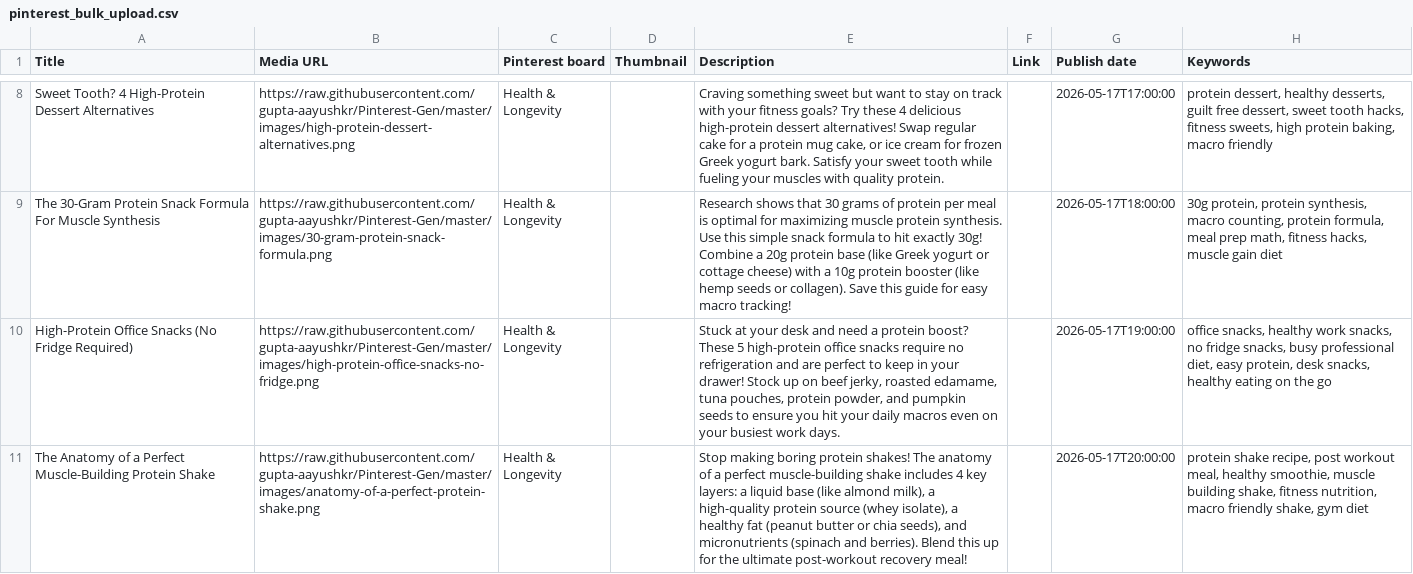
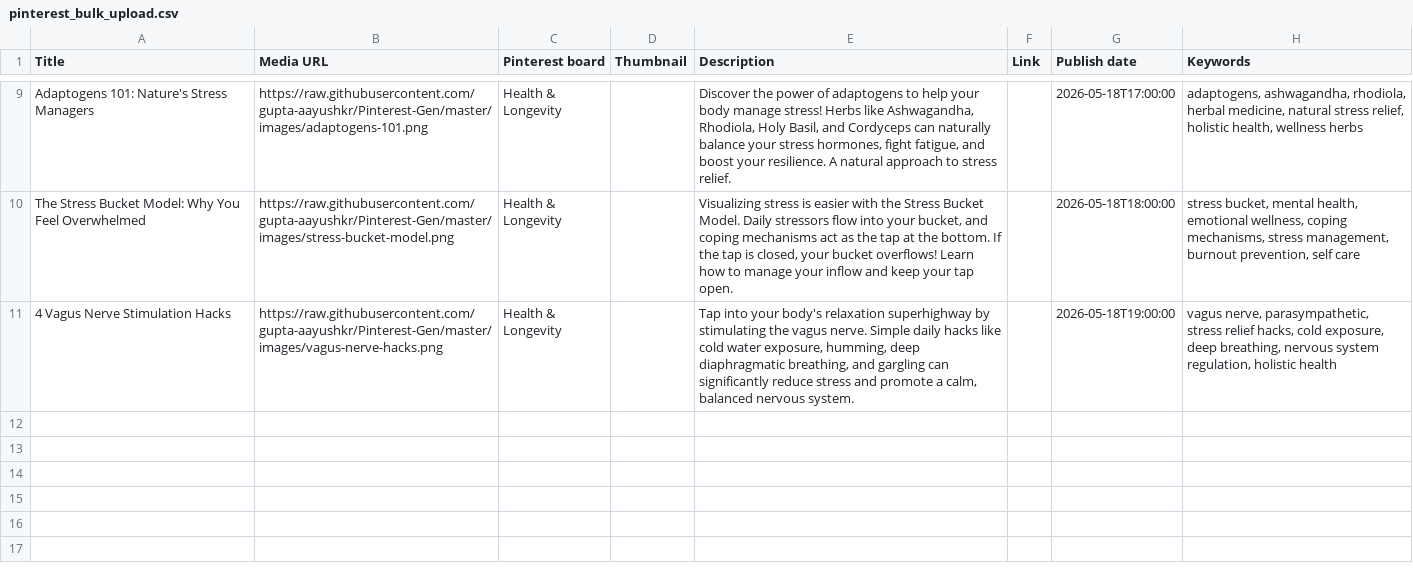
Before and after one commit to gupta-aayushkr/Pinterest-Gen, a CSV file: pinterest_bulk_upload.csv, drawn as a sheet; only a part is shown, gaps mark what is left out; removed rows and columns are numbered as before the commit, all else as after; the diff covers the shown part only; the diff names each change by its address in the sheet, - before the commit and + after, or states it on an @@ line.

Commit message:
chore: add 10 new sleep and stress pins

```diff
--- a/pinterest_bulk_upload.csv
+++ b/pinterest_bulk_upload.csv
-A9 (Title): Sweet Tooth? 4 High-Protein Dessert Alternatives
+A9 (Title): Adaptogens 101: Nature's Stress Managers
-B9 (Media URL): https://raw.githubusercontent.com/gupta-aayushkr/Pinterest-Gen/master/images/high-protein-dessert-alternatives.png
+B9 (Media URL): https://raw.githubusercontent.com/gupta-aayushkr/Pinterest-Gen/master/images/adaptogens-101.png
-E9 (Description): Craving something sweet but want to stay on track with your fitness goals? Try these 4 delicious high-protein dessert alternatives! Swap regular cake for a protein mug cake, or ice cream for frozen Greek yogurt bark. Satisfy your sweet tooth while fueling your muscles with quality protein.
+E9 (Description): Discover the power of adaptogens to help your body manage stress! Herbs like Ashwagandha, Rhodiola, Holy Basil, and Cordyceps can naturally balance your stress hormones, fight fatigue, and boost your resilience. A natural approach to stress relief.
-G9 (Publish date): 2026-05-17T17:00:00
+G9 (Publish date): 2026-05-18T17:00:00
-H9 (Keywords): protein dessert, healthy desserts, guilt free dessert, sweet tooth hacks, fitness sweets, high protein baking, macro friendly
+H9 (Keywords): adaptogens, ashwagandha, rhodiola, herbal medicine, natural stress relief, holistic health, wellness herbs
-A10 (Title): The 30-Gram Protein Snack Formula For Muscle Synthesis
+A10 (Title): The Stress Bucket Model: Why You Feel Overwhelmed
-B10 (Media URL): https://raw.githubusercontent.com/gupta-aayushkr/Pinterest-Gen/master/images/30-gram-protein-snack-formula.png
+B10 (Media URL): https://raw.githubusercontent.com/gupta-aayushkr/Pinterest-Gen/master/images/stress-bucket-model.png
-E10 (Description): Research shows that 30 grams of protein per meal is optimal for maximizing muscle protein synthesis. Use this simple snack formula to hit exactly 30g! Combine a 20g protein base (like Greek yogurt or cottage cheese) with a 10g protein booster (like hemp seeds or collagen). Save this guide for easy macro tracking!
+E10 (Description): Visualizing stress is easier with the Stress Bucket Model. Daily stressors flow into your bucket, and coping mechanisms act as the tap at the bottom. If the tap is closed, your bucket overflows! Learn how to manage your inflow and keep your tap open.
-G10 (Publish date): 2026-05-17T18:00:00
+G10 (Publish date): 2026-05-18T18:00:00
-H10 (Keywords): 30g protein, protein synthesis, macro counting, protein formula, meal prep math, fitness hacks, muscle gain diet
+H10 (Keywords): stress bucket, mental health, emotional wellness, coping mechanisms, stress management, burnout prevention, self care
-row 10: High-Protein Office Snacks (No Fridge Required) | https://raw.githubusercontent.com/gupta-aayushkr/Pinterest-Gen/master/images/high-protein-office-snacks-no-fridge.png | Health & Longevity |  | Stuck at your desk and need a protein boost? These 5 high-protein office snacks require no refrigeration and are perfect to keep in your drawer! Stock up on beef jerky, roasted edamame, tuna pouches, protein powder, and pumpkin seeds to ensure you hit your daily macros even on your busiest work days. |  | 2026-05-17T19:00:00 | office snacks, healthy work snacks, no fridge snacks, busy professional diet, easy protein, desk snacks, healthy eating on the go
-A11 (Title): The Anatomy of a Perfect Muscle-Building Protein Shake
+A11 (Title): 4 Vagus Nerve Stimulation Hacks
-B11 (Media URL): https://raw.githubusercontent.com/gupta-aayushkr/Pinterest-Gen/master/images/anatomy-of-a-perfect-protein-shake.png
+B11 (Media URL): https://raw.githubusercontent.com/gupta-aayushkr/Pinterest-Gen/master/images/vagus-nerve-hacks.png
-E11 (Description): Stop making boring protein shakes! The anatomy of a perfect muscle-building shake includes 4 key layers: a liquid base (like almond milk), a high-quality protein source (whey isolate), a healthy fat (peanut butter or chia seeds), and micronutrients (spinach and berries). Blend this up for the ultimate post-workout recovery meal!
+E11 (Description): Tap into your body's relaxation superhighway by stimulating the vagus nerve. Simple daily hacks like cold water exposure, humming, deep diaphragmatic breathing, and gargling can significantly reduce stress and promote a calm, balanced nervous system.
-G11 (Publish date): 2026-05-17T20:00:00
+G11 (Publish date): 2026-05-18T19:00:00
-H11 (Keywords): protein shake recipe, post workout meal, healthy smoothie, muscle building shake, fitness nutrition, macro friendly shake, gym diet
+H11 (Keywords): vagus nerve, parasympathetic, stress relief hacks, cold exposure, deep breathing, nervous system regulation, holistic health
```
Also changed, not shown: 1 added row and 30 edited cells elsewhere in this file, 12 other files.
